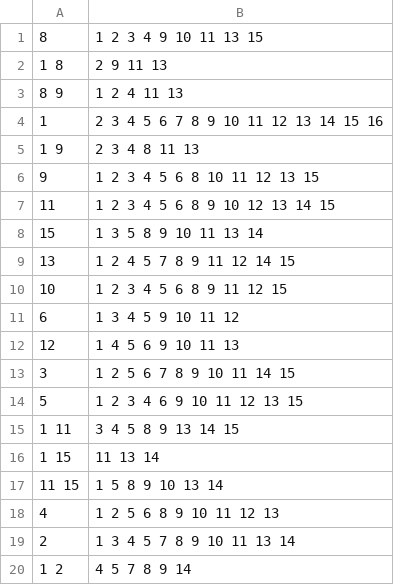
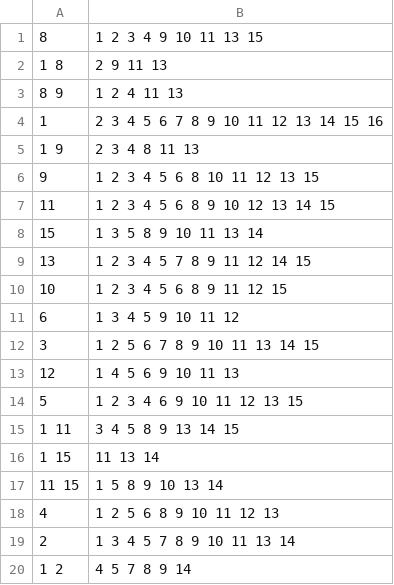
Before and after one commit to sirekanian/warmongr, a CSV file: app/schemas/IndexEntity.csv, drawn as a sheet; only a part is shown.

```diff
--- a/app/schemas/IndexEntity.csv
+++ b/app/schemas/IndexEntity.csv
@@ -8,7 +8,7 @@
 "15","1 3 5 8 9 10 11 13 14"
-"13","1 2 4 5 7 8 9 11 12 14 15"
+"13","1 2 3 4 5 7 8 9 11 12 14 15"
 "10","1 2 3 4 5 6 8 9 11 12 15"
 "6","1 3 4 5 9 10 11 12"
+"3","1 2 5 6 7 8 9 10 11 13 14 15"
 "12","1 4 5 6 9 10 11 13"
-"3","1 2 5 6 7 8 9 10 11 14 15"
 "5","1 2 3 4 6 9 10 11 12 13 15"
```
Also changed, not shown: 2 other files.
